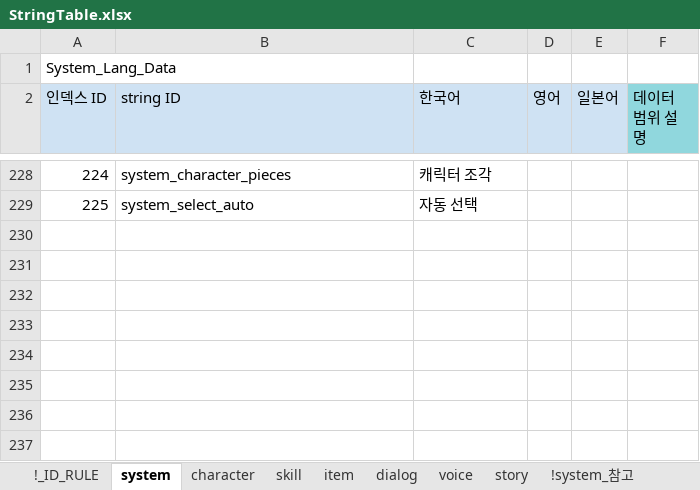
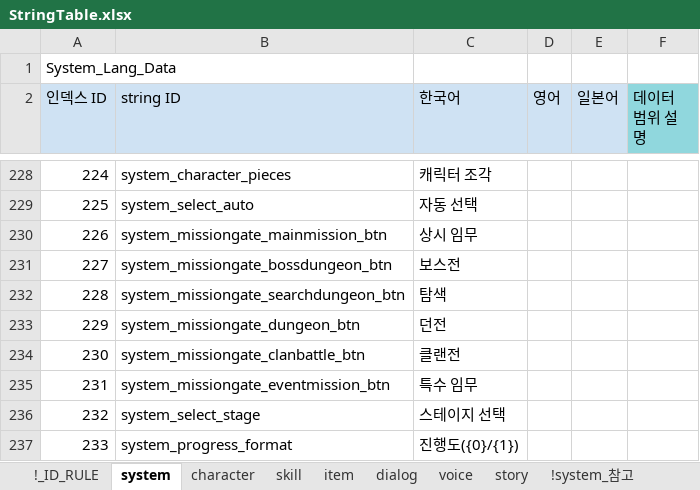
Before and after one commit to shanash/ZeroOne, an Excel workbook: Android/ExcelData/StringTable.xlsx, sheet system, drawn as a sheet; only a part is shown, gaps mark what is left out; values as stored, in another font and other column widths than the file's, no borders; conditional formats not drawn; the diff names each change by its address in the sheet, - before the commit and + after, or states it on an @@ line.

```diff
--- a/Android/ExcelData/StringTable.xlsx (sheet system)
+++ b/Android/ExcelData/StringTable.xlsx (sheet system)
+row 230: 226 | system_missiongate_mainmission_btn | 상시 임무
+row 231: 227 | system_missiongate_bossdungeon_btn | 보스전
+row 232: 228 | system_missiongate_searchdungeon_btn | 탐색
+row 233: 229 | system_missiongate_dungeon_btn | 던전
+row 234: 230 | system_missiongate_clanbattle_btn | 클랜전
+row 235: 231 | system_missiongate_eventmission_btn | 특수 임무
+row 236: 232 | system_select_stage | 스테이지 선택
+row 237: 233 | system_progress_format | 진행도({0}/{1})
```
Also changed, not shown: 4 other files.
